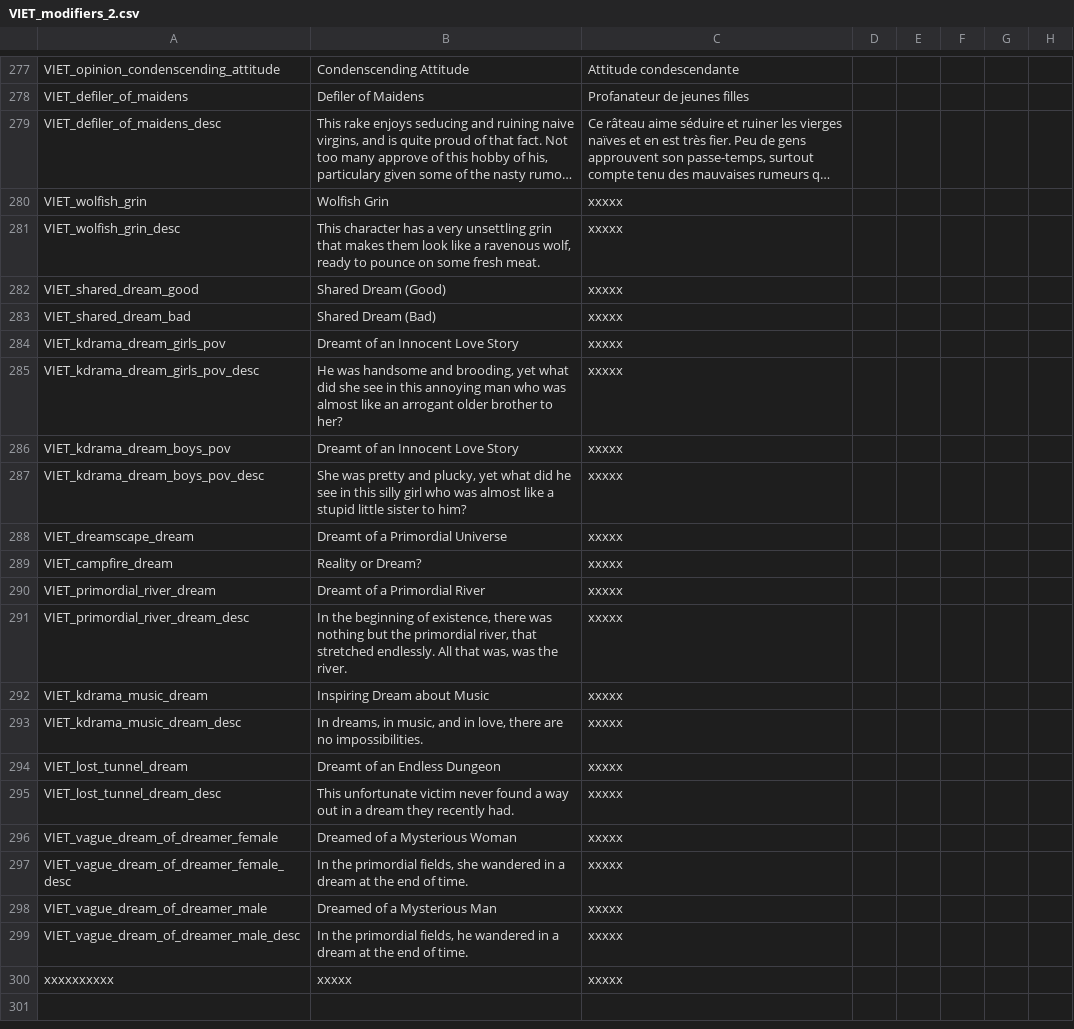
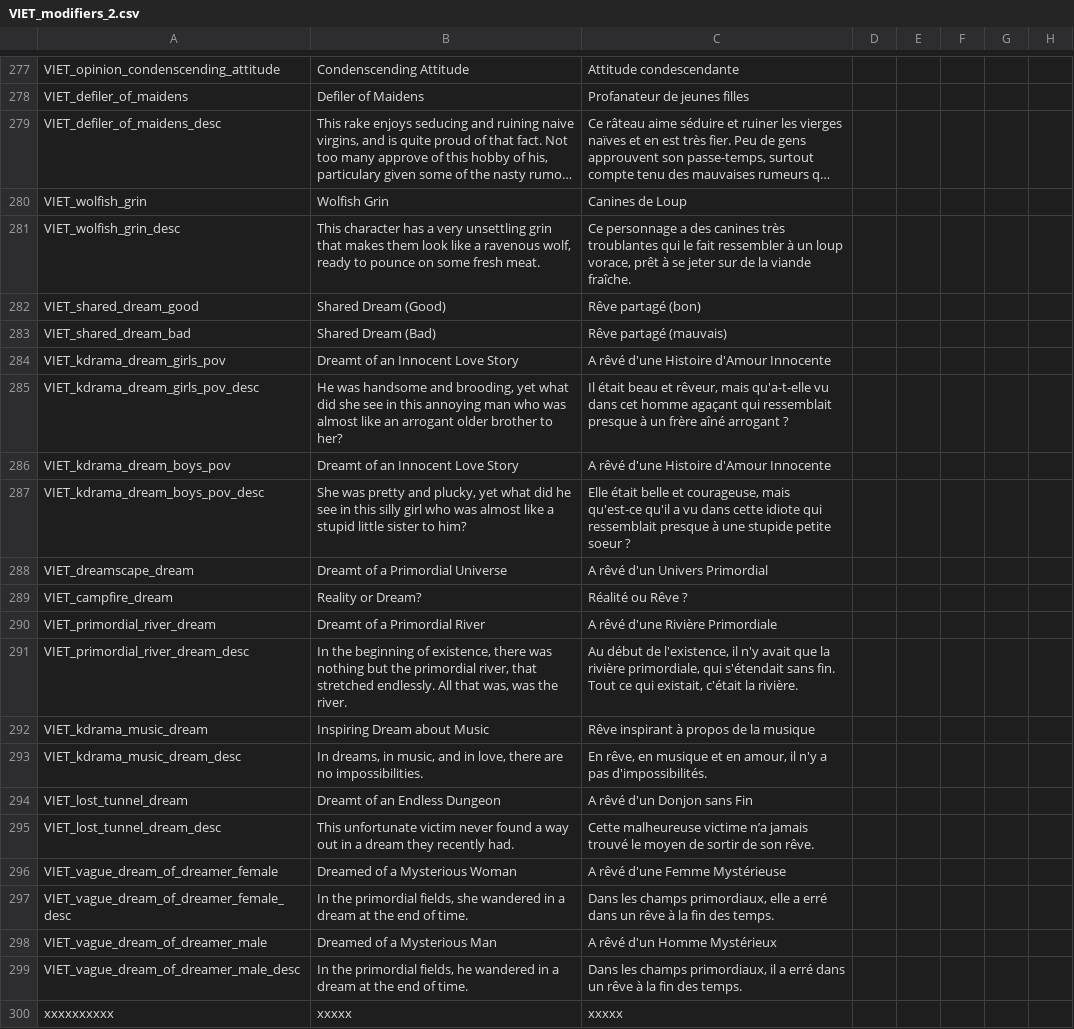
Before and after one commit to cybrxkhan/VIET-Events-Reborn, a CSV file: VIET Events/localisation/VIET_modifiers_2.csv, drawn as a sheet; only a part is shown, gaps mark what is left out; long unchanged cells end in …; the diff names each change by its address in the sheet, - before the commit and + after, or states it on an @@ line.

Commit message:
Update French translation

```diff
--- a/VIET Events/localisation/VIET_modifiers_2.csv
+++ b/VIET Events/localisation/VIET_modifiers_2.csv
-C280: xxxxx
+C280: Canines de Loup
-C281: xxxxx
+C281: Ce personnage a des canines très troublantes qui le fait ressembler à un loup vorace, prêt à se jeter sur de la viande fraîche.
-C282: xxxxx
+C282: Rêve partagé (bon)
-C283: xxxxx
+C283: Rêve partagé (mauvais)
-C284: xxxxx
+C284: A rêvé d'une Histoire d'Amour Innocente
-C285: xxxxx
+C285: Il était beau et rêveur, mais qu'a-t-elle vu dans cet homme agaçant qui ressemblait presque à un frère aîné arrogant ?
-C286: xxxxx
+C286: A rêvé d'une Histoire d'Amour Innocente
-C287: xxxxx
+C287: Elle était belle et courageuse, mais qu'est-ce qu'il a vu dans cette idiote qui ressemblait presque à une stupide petite soeur ?
-C288: xxxxx
+C288: A rêvé d'un Univers Primordial
-C289: xxxxx
+C289: Réalité ou Rêve ?
-C290: xxxxx
+C290: A rêvé d'une Rivière Primordiale
-C291: xxxxx
+C291: Au début de l'existence, il n'y avait que la rivière primordiale, qui s'étendait sans fin. Tout ce qui existait, c'était la rivière.
-C292: xxxxx
+C292: Rêve inspirant à propos de la musique
-C293: xxxxx
+C293: En rêve, en musique et en amour, il n'y a pas d'impossibilités.
-C294: xxxxx
+C294: A rêvé d'un Donjon sans Fin
-C295: xxxxx
+C295: Cette malheureuse victime n’a jamais trouvé le moyen de sortir de son rêve.
-C296: xxxxx
+C296: A rêvé d'une Femme Mystérieuse
-C297: xxxxx
+C297: Dans les champs primordiaux, elle a erré dans un rêve à la fin des temps.
-C298: xxxxx
+C298: A rêvé d'un Homme Mystérieux
-C299: xxxxx
+C299: Dans les champs primordiaux, il a erré dans un rêve à la fin des temps.
```
Also changed, not shown: VIET Events/localisation/VIET_artifacts.csv, 2 other files.
